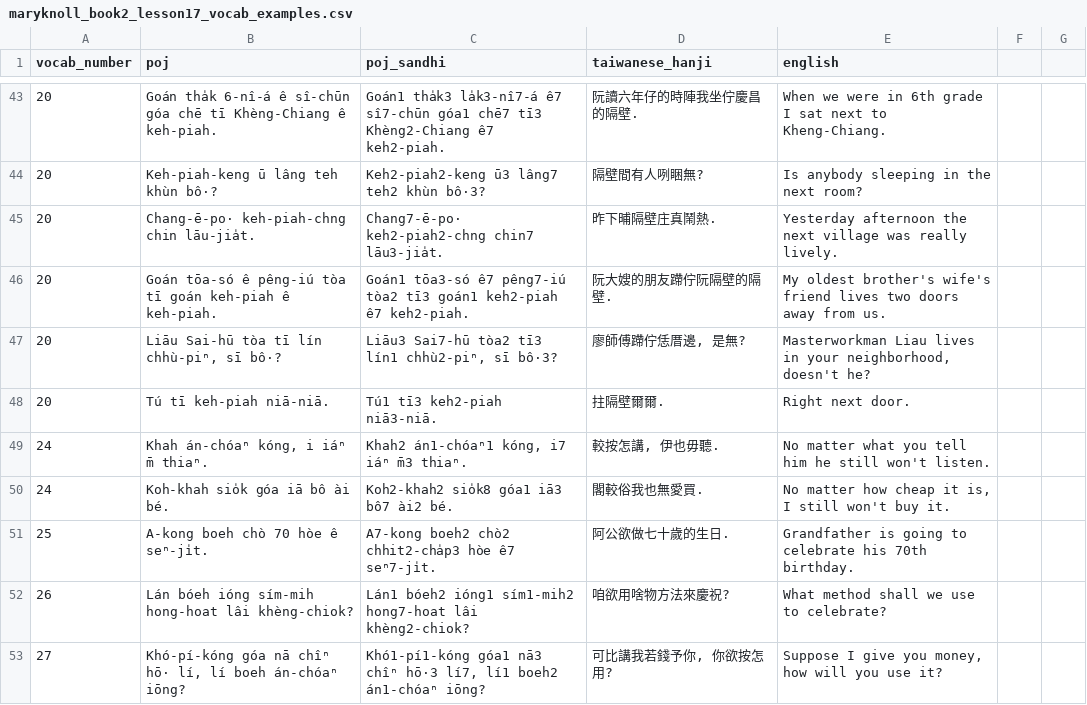
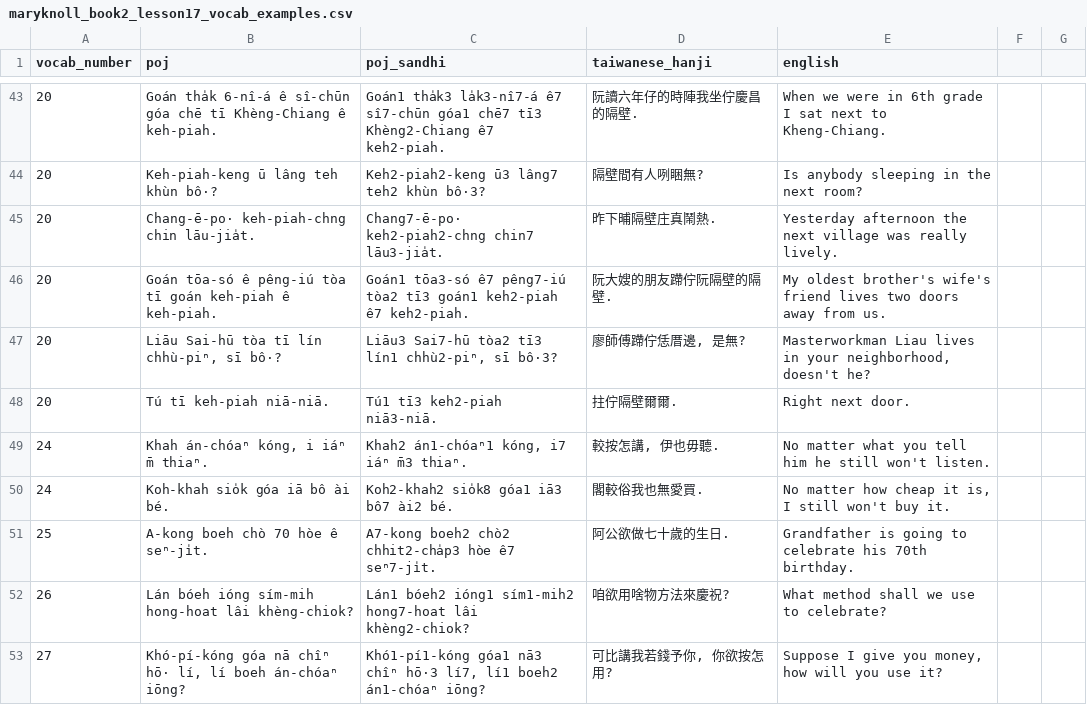
Before and after one commit to mchaver/taiwanese-anki-decks, a CSV file: maryknoll-book-2/csv/maryknoll_book2_lesson17_vocab_examples.csv, drawn as a sheet; only a part is shown, gaps mark what is left out; the diff covers the shown part only.

Commit message:
Clean up Hanji for sentences

```diff
--- a/maryknoll-book-2/csv/maryknoll_book2_lesson17_vocab_examples.csv
+++ b/maryknoll-book-2/csv/maryknoll_book2_lesson17_vocab_examples.csv
@@ -47,3 +47,3 @@ vocab_number,poj,poj_sandhi,taiwanese_hanji,english
 20,"Liāu Sai-hū tòa tī lín chhù-piⁿ, sī bô·?","Liāu3 Sai7-hū tòa2 tī3 lín1 chhù2-piⁿ, sī bô·3?","廖師傅蹛佇恁厝邊, 是無?","Masterworkman Liau lives in your neighborhood, doesn't he?"
-20,Tú tī keh-piah niā-niā.,Tú1 tī3 keh2-piah niā3-niā.,拄隔壁爾爾.,Right next door.
+20,Tú tī keh-piah niā-niā.,Tú1 tī3 keh2-piah niā3-niā.,拄佇隔壁爾爾.,Right next door.
 24,"Khah án-chóaⁿ kóng, i iáⁿ m̄ thiaⁿ.","Khah2 án1-chóaⁿ1 kóng, i7 iáⁿ m̄3 thiaⁿ.","較按怎講, 伊也毋聽.",No matter what you tell him he still won't listen.
```
Also changed, not shown: 1 added row, 1 removed row and 30 edited cells elsewhere in this file, 4 other files.
